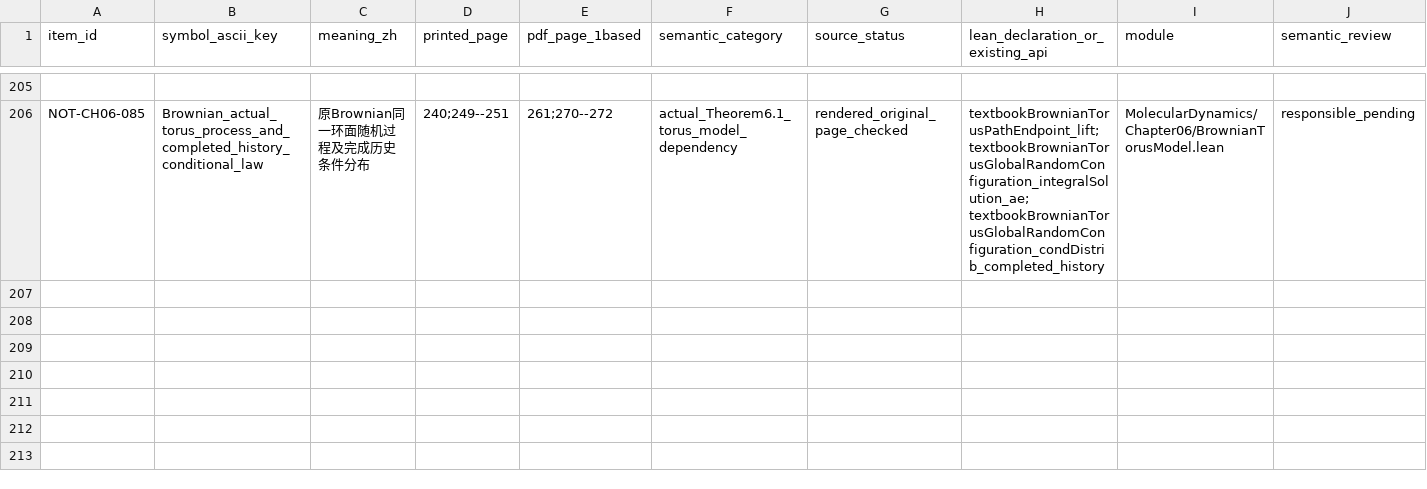
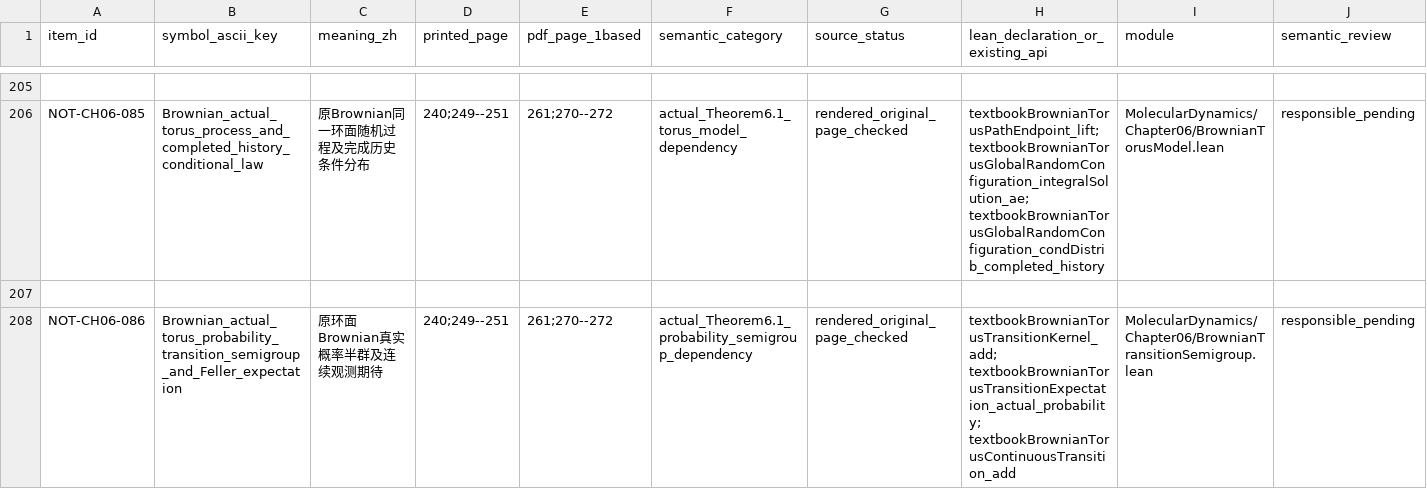
Before and after one commit to zhuanxv-G/MolecularDynamicsFormalization, a CSV file: docs/NOTATION_INVENTORY.csv, drawn as a sheet; only a part is shown, gaps mark what is left out; rows hold the shown columns only; the diff names each change by its address in the sheet, - before the commit and + after, or states it on an @@ line.

```diff
--- a/docs/NOTATION_INVENTORY.csv
+++ b/docs/NOTATION_INVENTORY.csv
+row 207: (empty)
+row 208: NOT-CH06-086 | Brownian_actual_torus_probability_transition_semigroup_and_Feller_expectation | 原环面Brownian真实概率半群及连续观测期待 | 240;249--251 | 261;270--272 | actual_Theorem6.1_probability_semigroup_dependency | rendered_original_page_checked | textbookBrownianTorusTransitionKernel_add; textbookBrownianTorusTransitionExpectation_actual_probability; textbookBrownianTorusContinuousTransition_add | MolecularDynamics/Chapter06/BrownianTransitionSemigroup.lean | responsible_pending
```
Also changed, not shown: docs/audits/2026-10-01-initial/CLAIM_LEDGER.csv, 26 other files.
